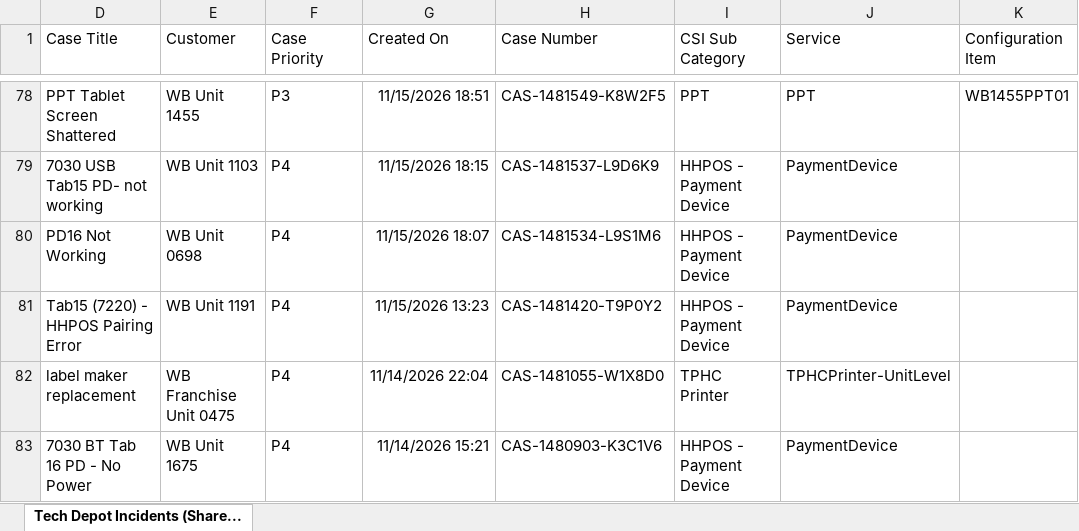
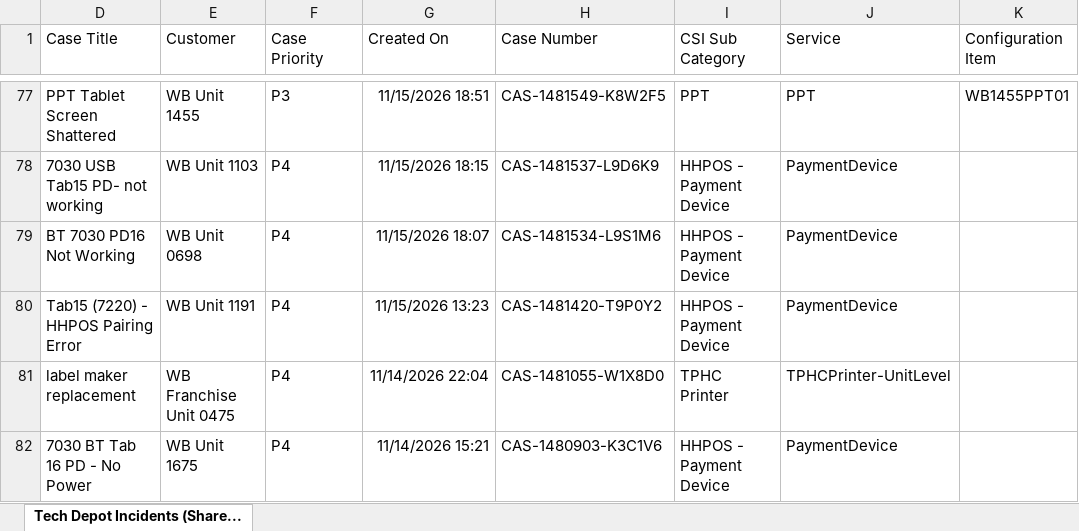
Before and after one commit to lcee210/tech-depot-hud, an Excel workbook: data.xlsx, sheet Tech Depot Incidents (Share..., drawn as a sheet; only a part is shown, gaps mark what is left out; values as stored, in another font and other column widths than the file's, no borders; table styles not drawn; addresses are those after the commit; the diff covers the shown part only; the diff names each change by its address in the sheet, - before the commit and + after, or states it on an @@ line.

```diff
--- a/data.xlsx (sheet Tech Depot Incidents (Share...)
+++ b/data.xlsx (sheet Tech Depot Incidents (Share...)
-D79 (Case Title): PD16 Not Working
+D79 (Case Title): BT 7030 PD16 Not Working
```
Also changed, not shown: 1 removed row and 7 edited cells elsewhere in this sheet, hidden cells, projects.xlsx, 1 other file.
